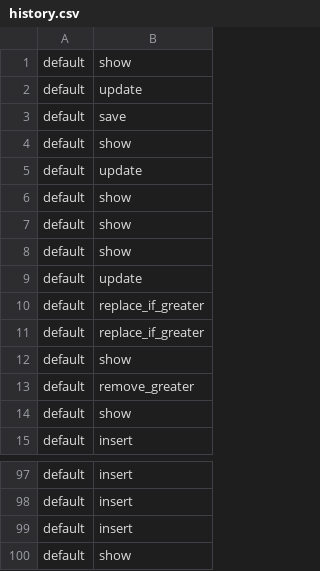
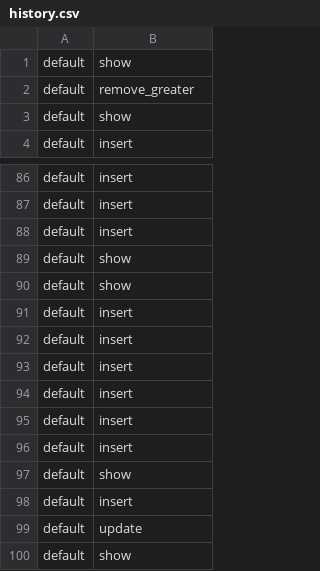
Before and after one commit to yimirss/programming-lab5, a CSV file: data/history.csv, drawn as a sheet; only a part is shown, gaps mark what is left out.

```diff
--- a/data/history.csv
+++ b/data/history.csv
@@ -1,13 +1,2 @@
 default,show
-default,update
-default,save
-default,show
-default,update
-default,show
-default,show
-default,show
-default,update
-default,replace_if_greater
-default,replace_if_greater
-default,show
 default,remove_greater
@@ -99,2 +88,13 @@ default,insert
 default,insert
+default,show
+default,show
+default,insert
+default,insert
+default,insert
+default,insert
+default,insert
+default,insert
+default,show
+default,insert
+default,update
 default,show
```
Also changed, not shown: 5 other files.
